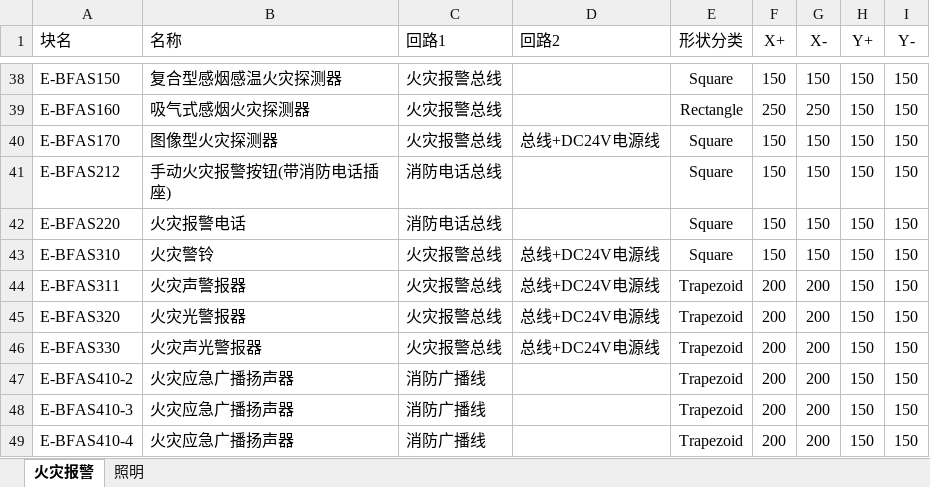
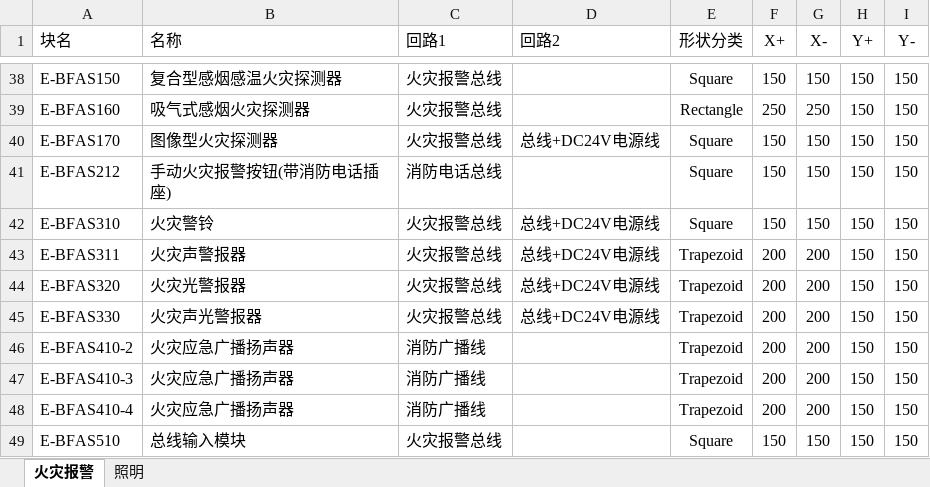
Before and after one commit to SBESIRC/ThMEPEngine, an Excel workbook: AutoLoader/Contents/Support/连线功能白名单.xlsx, sheet 火灾报警, drawn as a sheet; only a part is shown, gaps mark what is left out; the shorter side is filled out with more unchanged rows; values as stored, in another font and other column widths than the file's, no borders; the diff names each change by its address in the sheet, - before the commit and + after, or states it on an @@ line.

Commit message:
Update wire connecting white list 应用户需求（技术问题）去掉了一个图块

```diff
--- a/AutoLoader/Contents/Support/连线功能白名单.xlsx (sheet 火灾报警)
+++ b/AutoLoader/Contents/Support/连线功能白名单.xlsx (sheet 火灾报警)
-row 42: E-BFAS220 | 火灾报警电话 | 消防电话总线 |  | Square | 150 | 150 | 150 | 150
```
